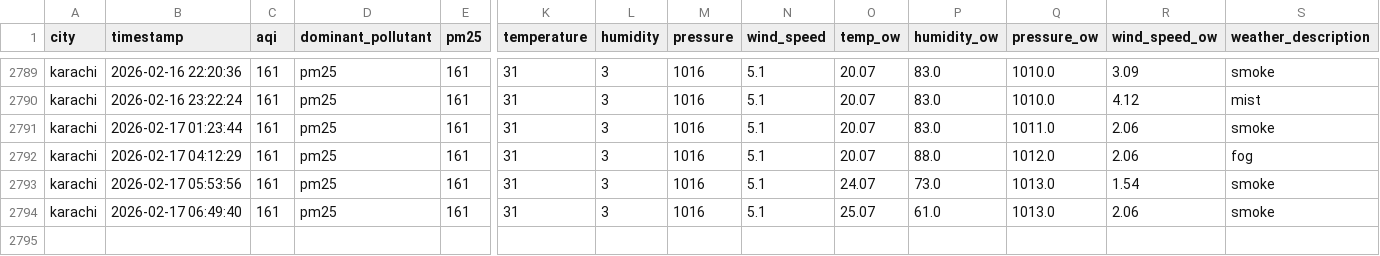
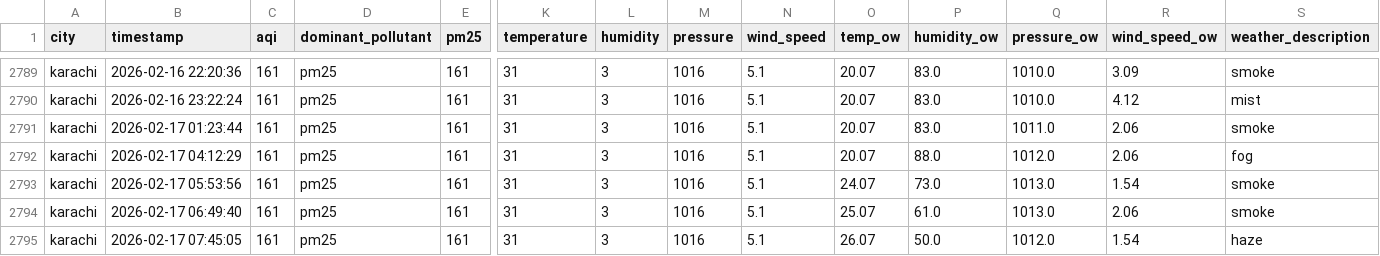
Before and after one commit to Kumkum-Wadhwani/aqi-karachi-predictor, a CSV file: feature_store/features/karachi_aqi.csv, drawn as a sheet; only a part is shown, gaps mark what is left out; rows hold the shown columns only; the diff names each change by its address in the sheet, - before the commit and + after, or states it on an @@ line.

```diff
--- a/feature_store/features/karachi_aqi.csv
+++ b/feature_store/features/karachi_aqi.csv
+row 2795: karachi | 2026-02-17 07:45:05 | 161 | pm25 | 161 | 31 | 3 | 1016 | 5.1 | 26.07 | 50.0 | 1012.0 | 1.54 | haze
```
